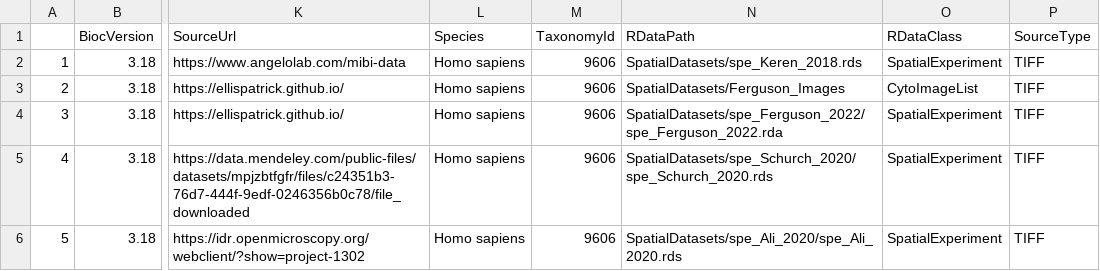
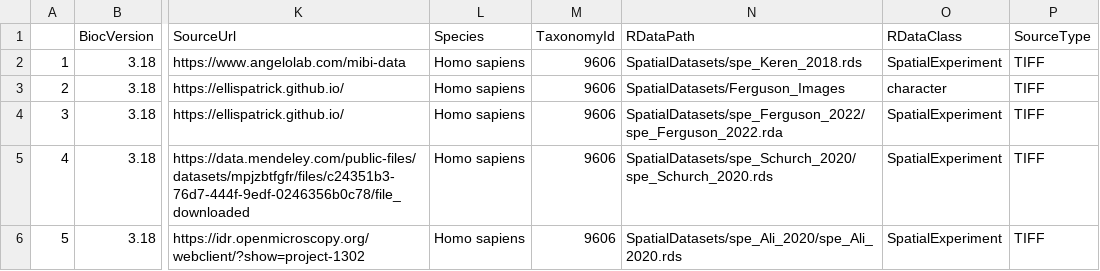
Before and after one commit to bioc/SpatialDatasets, a CSV file: inst/extdata/metadata_v2.csv, drawn as a sheet; only a part is shown, gaps mark what is left out; the diff names each change by its address in the sheet, - before the commit and + after, or states it on an @@ line.

Commit message:
metadata_edits

```diff
--- a/inst/extdata/metadata_v2.csv
+++ b/inst/extdata/metadata_v2.csv
-O3 (RDataClass): CytoImageList
+O3 (RDataClass): character
```
Also changed, not shown: 1 other file.
